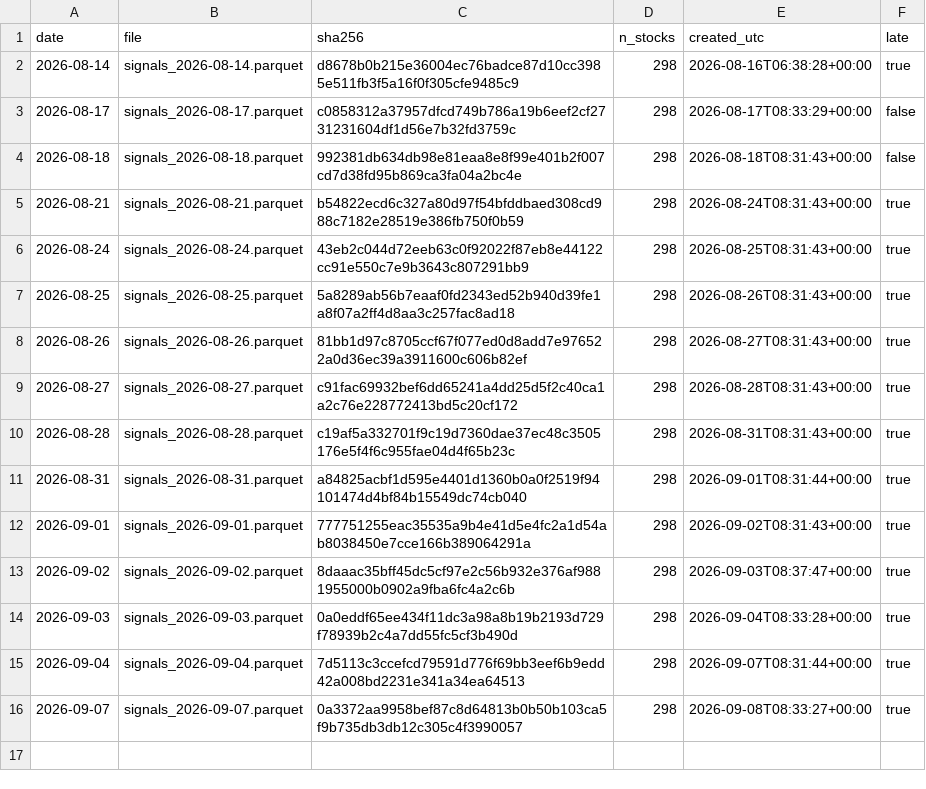
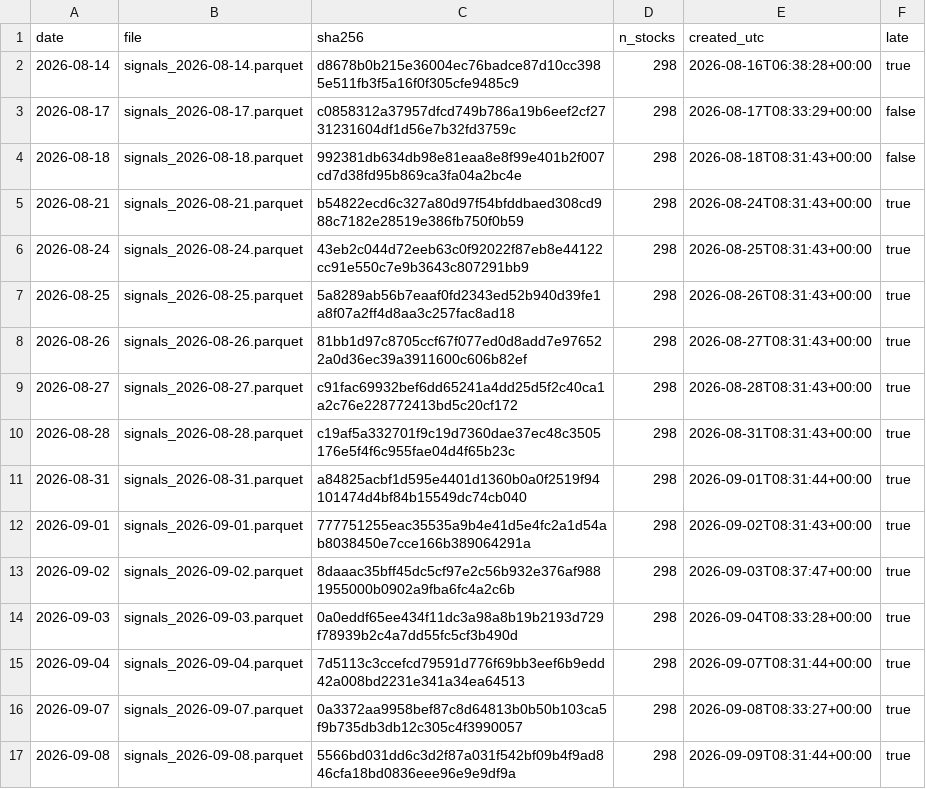
Before and after one commit to hugo2046/Kronos, a CSV file: finetune_suite/registry/MANIFEST.csv, drawn as a sheet; the diff names each change by its address in the sheet, - before the commit and + after, or states it on an @@ line.

Commit message:
chore(registry): 登记前瞻信号 2026-09-08
Co-Authored-By: Hugo <shen.lan123@gmail.com>

```diff
--- a/finetune_suite/registry/MANIFEST.csv
+++ b/finetune_suite/registry/MANIFEST.csv
+row 17: 2026-09-08 | signals_2026-09-08.parquet | 5566bd031dd6c3d2f87a031f542bf09b4f9ad846cfa18bd0836eee96e9e9df9a | 298 | 2026-09-09T08:31:44+00:00 | true
```
